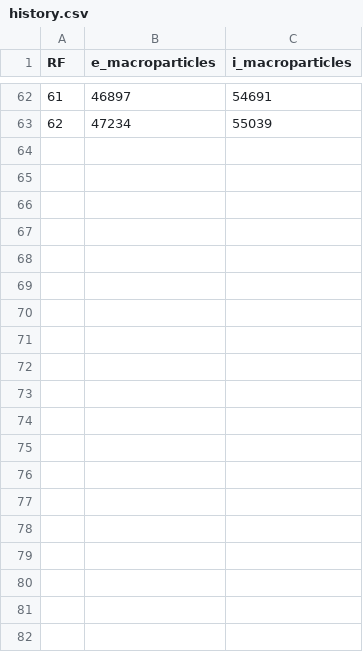
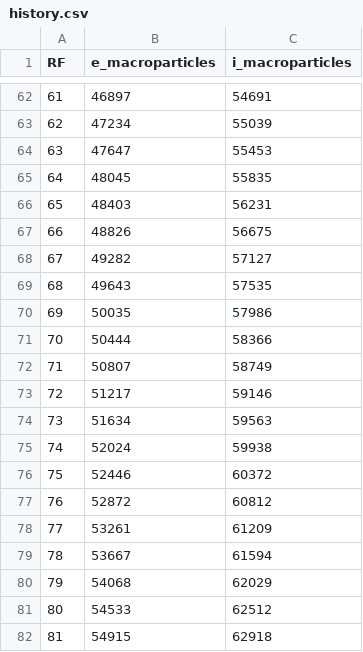
Before and after one commit to YGLSNU/eduPIC_PAL_RF-sheath, a CSV file: results/261126_PSR_gap15_f60_V150/data/history.csv, drawn as a sheet; only a part is shown, gaps mark what is left out; the diff covers the shown part only.

Commit message:
Save 261126_PSR_gap15_f60_V150 simulation report and data

```diff
--- a/results/261126_PSR_gap15_f60_V150/data/history.csv
+++ b/results/261126_PSR_gap15_f60_V150/data/history.csv
@@ -63 +63,20 @@ RF,e_macroparticles,i_macroparticles
 62,47234,55039
+63,47647,55453
+64,48045,55835
+65,48403,56231
+66,48826,56675
+67,49282,57127
+68,49643,57535
+69,50035,57986
+70,50444,58366
+71,50807,58749
+72,51217,59146
+73,51634,59563
+74,52024,59938
+75,52446,60372
+76,52872,60812
+77,53261,61209
+78,53667,61594
+79,54068,62029
+80,54533,62512
+81,54915,62918
```
Also changed, not shown: 21 added rows elsewhere in this file, 11 other files.
